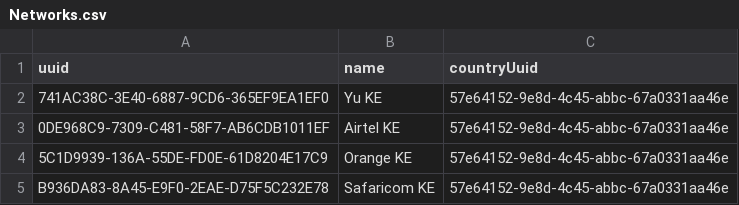
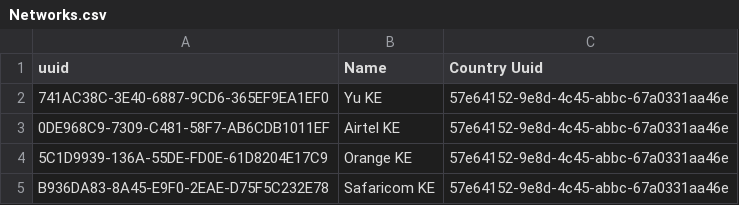
Before and after one commit to TawiKenya/BabbleSMS, a CSV file: webapp/etc/sql/data/Networks.csv, drawn as a sheet.

```diff
--- a/webapp/etc/sql/data/Networks.csv
+++ b/webapp/etc/sql/data/Networks.csv
@@ -1,2 +1,2 @@
-uuid|name|countryUuid
+uuid | Name | Country Uuid
 741AC38C-3E40-6887-9CD6-365EF9EA1EF0|Yu KE|57e64152-9e8d-4c45-abbc-67a0331aa46e
```
Also changed, not shown: 29 other files.
